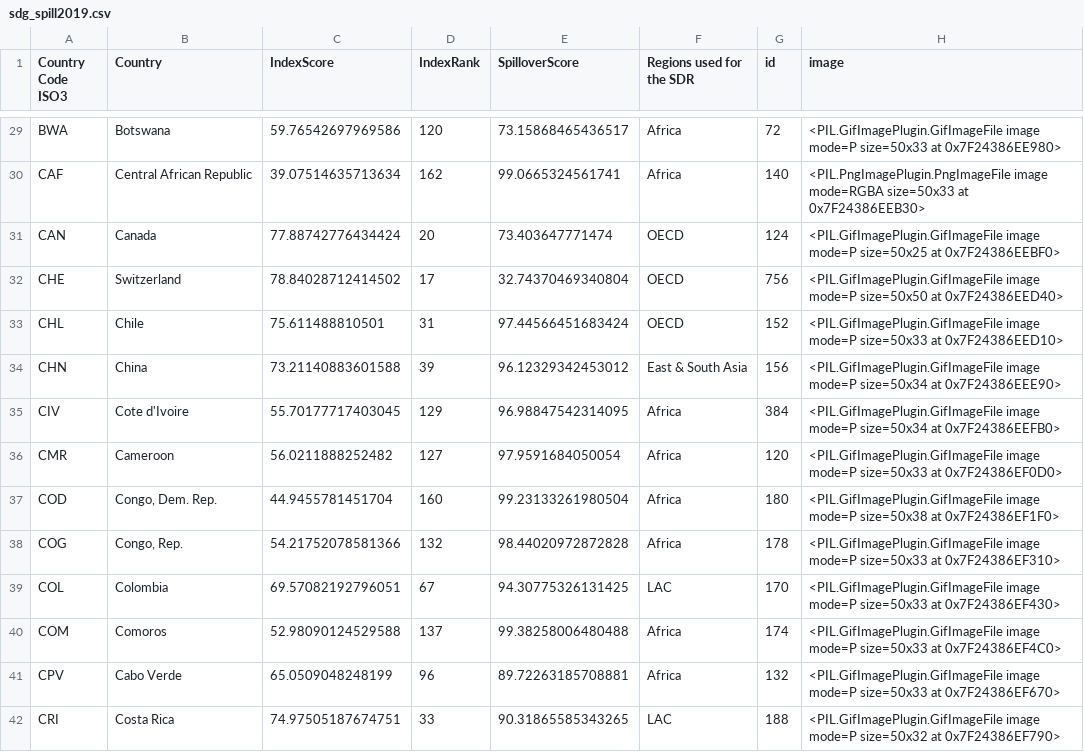
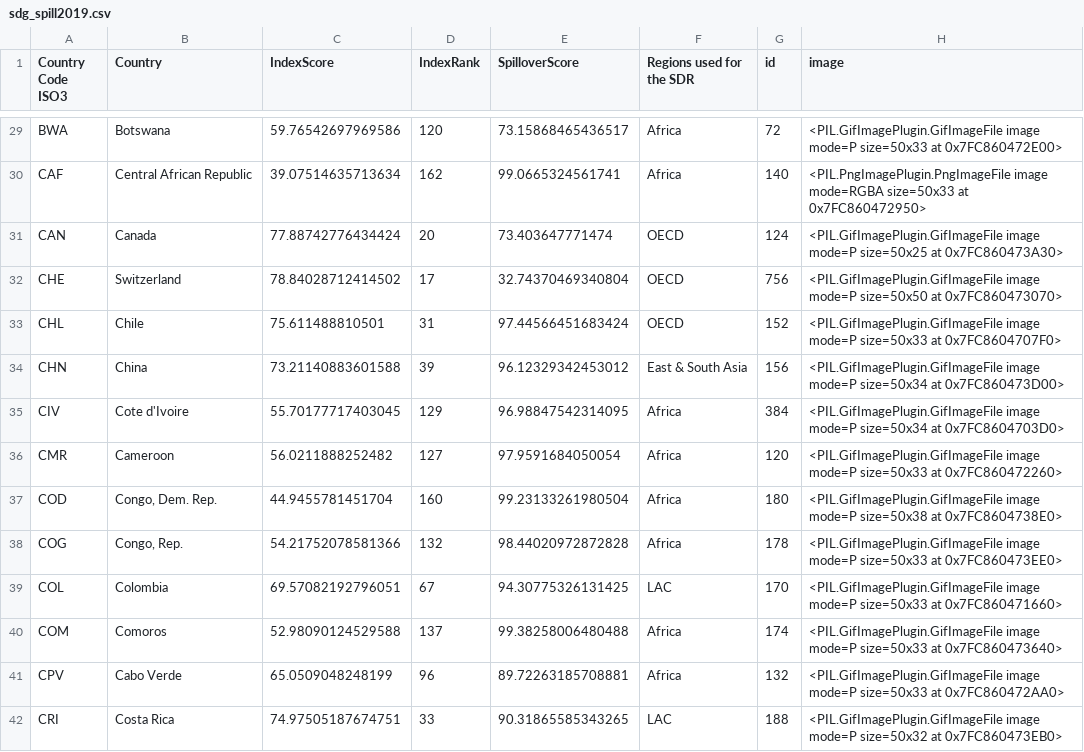
Before and after one commit to jacubero/SDG, a CSV file: output/sdg_spill2019.csv, drawn as a sheet; only a part is shown, gaps mark what is left out; the diff covers the shown part only; the diff names each change by its address in the sheet, - before the commit and + after, or states it on an @@ line.

```diff
--- a/output/sdg_spill2019.csv
+++ b/output/sdg_spill2019.csv
-H29 (image): …size=50x33 at 0x7F24386EE980>
+H29 (image): …size=50x33 at 0x7FC860472E00>
-H30 (image): …size=50x33 at 0x7F24386EEB30>
+H30 (image): …size=50x33 at 0x7FC860472950>
-H31 (image): …size=50x25 at 0x7F24386EEBF0>
+H31 (image): …size=50x25 at 0x7FC860473A30>
-H32 (image): …size=50x50 at 0x7F24386EED40>
+H32 (image): …size=50x50 at 0x7FC860473070>
-H33 (image): …size=50x33 at 0x7F24386EED10>
+H33 (image): …size=50x33 at 0x7FC8604707F0>
-H34 (image): …size=50x34 at 0x7F24386EEE90>
+H34 (image): …size=50x34 at 0x7FC860473D00>
-H35 (image): …size=50x34 at 0x7F24386EEFB0>
+H35 (image): …size=50x34 at 0x7FC8604703D0>
-H36 (image): …size=50x33 at 0x7F24386EF0D0>
+H36 (image): …size=50x33 at 0x7FC860472260>
-H37 (image): …size=50x38 at 0x7F24386EF1F0>
+H37 (image): …size=50x38 at 0x7FC8604738E0>
-H38 (image): …size=50x33 at 0x7F24386EF310>
+H38 (image): …size=50x33 at 0x7FC860473EE0>
-H39 (image): …size=50x33 at 0x7F24386EF430>
+H39 (image): …size=50x33 at 0x7FC860471660>
-H40 (image): …size=50x33 at 0x7F24386EF4C0>
+H40 (image): …size=50x33 at 0x7FC860473640>
-H41 (image): …size=50x33 at 0x7F24386EF670>
+H41 (image): …size=50x33 at 0x7FC860472AA0>
-H42 (image): …size=50x32 at 0x7F24386EF790>
+H42 (image): …size=50x32 at 0x7FC860473EB0>
```
Also changed, not shown: 179 edited cells elsewhere in this file, output/sdg_spill2020.csv, output/sdg_spill2021.csv, 2 other files.
